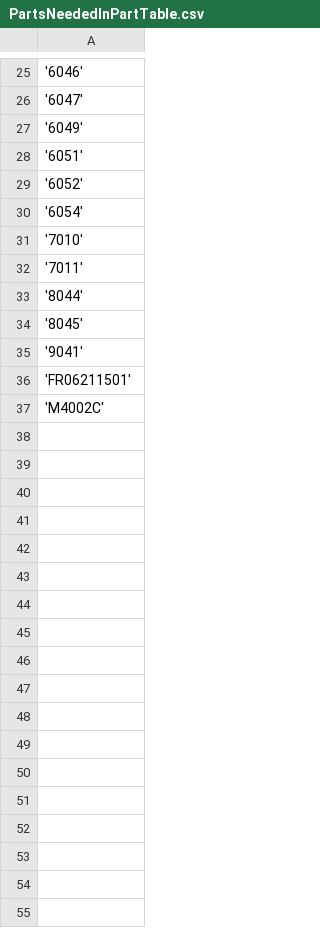
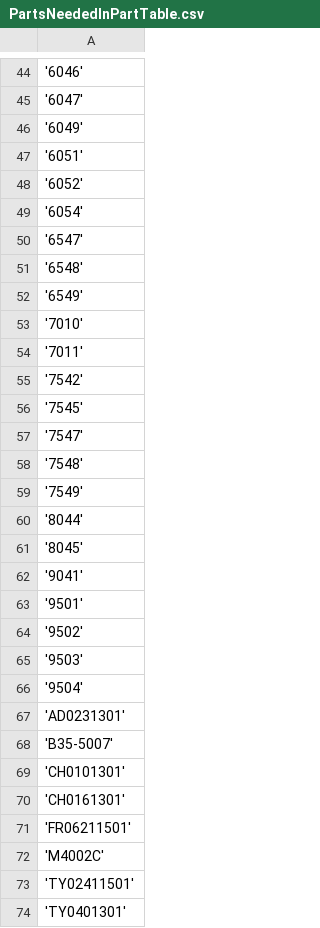
Before and after one commit to stinkyfingers/importer, a CSV file: importer/exports/PartsNeededInPartTable.csv, drawn as a sheet; only a part is shown, gaps mark what is left out; the diff covers the shown part only; the diff names each change by its address in the sheet, - before the commit and + after, or states it on an @@ line.

```diff
--- a/importer/exports/PartsNeededInPartTable.csv
+++ b/importer/exports/PartsNeededInPartTable.csv
+row 50: '6547'
+row 51: '6548'
+row 52: '6549'
+row 55: '7542'
+row 56: '7545'
+row 57: '7547'
+row 58: '7548'
+row 59: '7549'
+row 63: '9501'
+row 64: '9502'
+row 65: '9503'
+row 66: '9504'
+row 67: 'AD0231301'
+row 68: 'B35-5007'
+row 69: 'CH0101301'
+row 70: 'CH0161301'
+row 73: 'TY02411501'
+row 74: 'TY0401301'
```
Also changed, not shown: 19 added rows elsewhere in this file, 13 other files.
